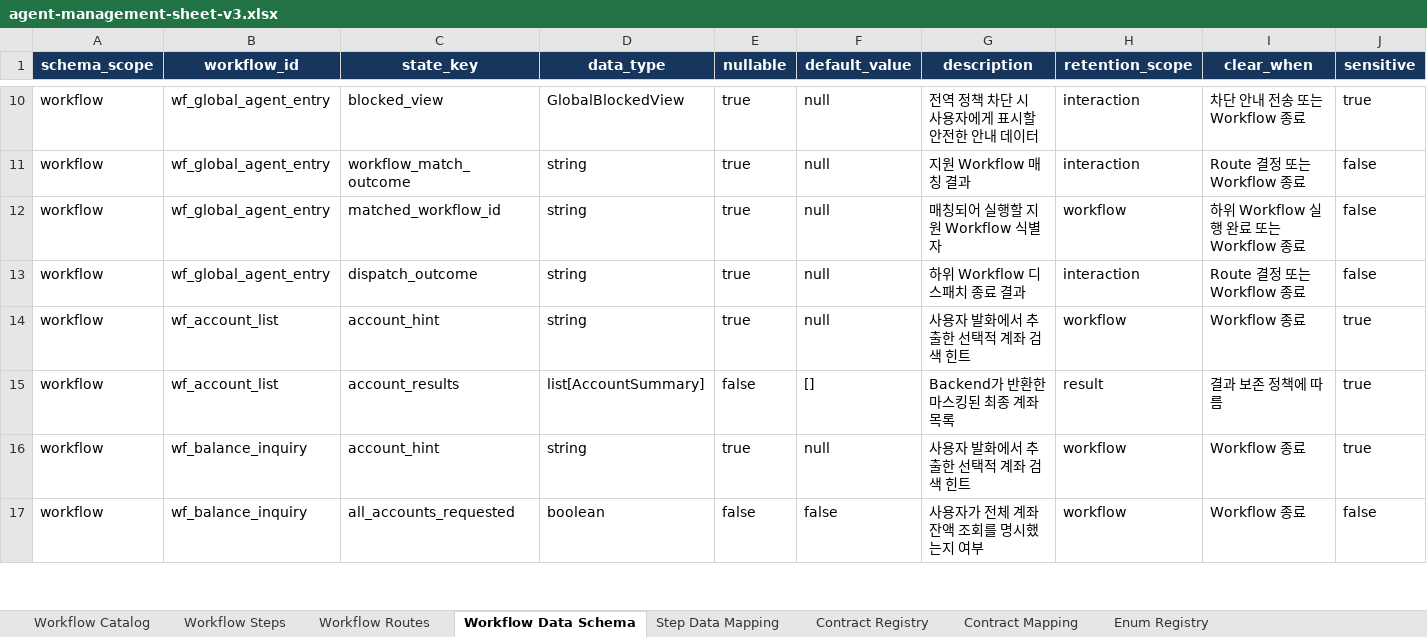
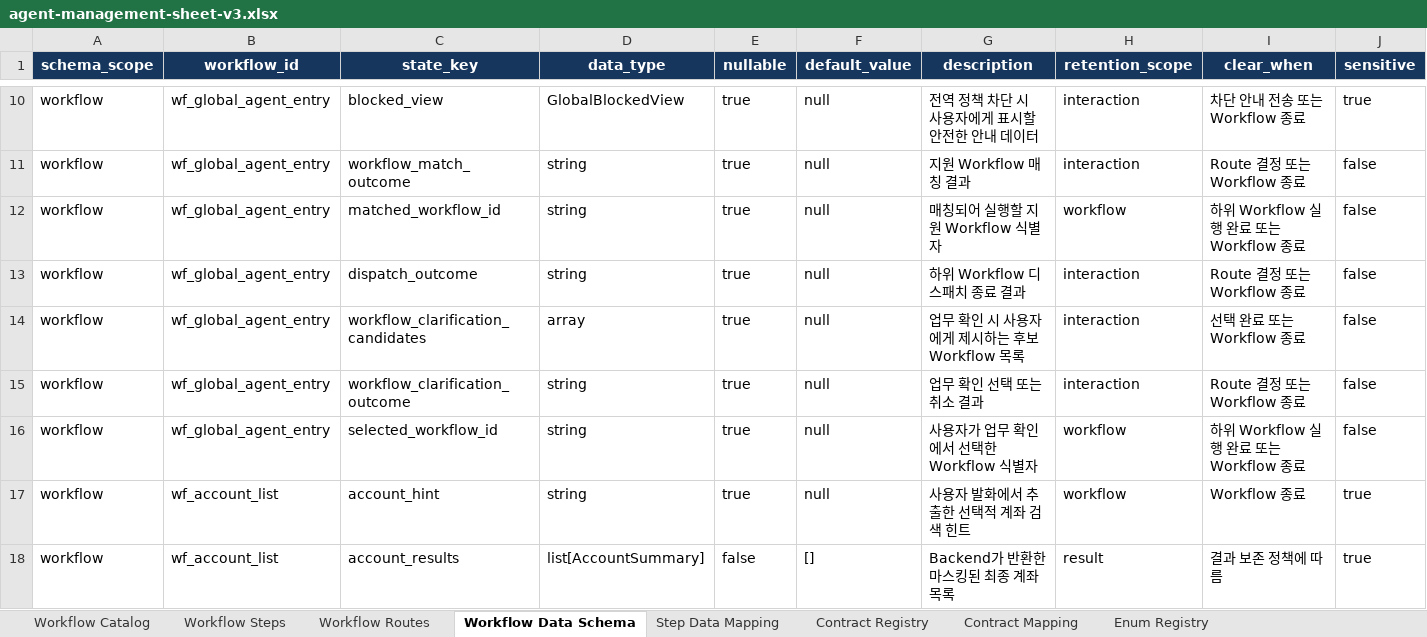
Before and after one commit to siliincer/kdt-ai-2-hands-on-experience, an Excel workbook: agent/docs/agent-management-sheet-v3.xlsx, sheet Workflow Data Schema, drawn as a sheet; only a part is shown, gaps mark what is left out; the shorter side is filled out with more unchanged rows; values as stored, in another font and other column widths than the file's, no borders; rows hold the shown columns only; the diff names each change by its address in the sheet, - before the commit and + after, or states it on an @@ line.

```diff
--- a/agent/docs/agent-management-sheet-v3.xlsx (sheet Workflow Data Schema)
+++ b/agent/docs/agent-management-sheet-v3.xlsx (sheet Workflow Data Schema)
+row 14: workflow | wf_global_agent_entry | workflow_clarification_candidates | array | true | null | 업무 확인 시 사용자에게 제시하는 후보 Workflow 목록 | interaction | 선택 완료 또는 Workflow 종료 | false
+row 15: workflow | wf_global_agent_entry | workflow_clarification_outcome | string | true | null | 업무 확인 선택 또는 취소 결과 | interaction | Route 결정 또는 Workflow 종료 | false
+row 16: workflow | wf_global_agent_entry | selected_workflow_id | string | true | null | 사용자가 업무 확인에서 선택한 Workflow 식별자 | workflow | 하위 Workflow 실행 완료 또는 Workflow 종료 | false
```
Also changed, not shown: sheet Step Data Mapping, sheet Workflow Routes, sheet Workflow Steps, sheet Contract Registry, sheet Contract Mapping, 5 other files.
